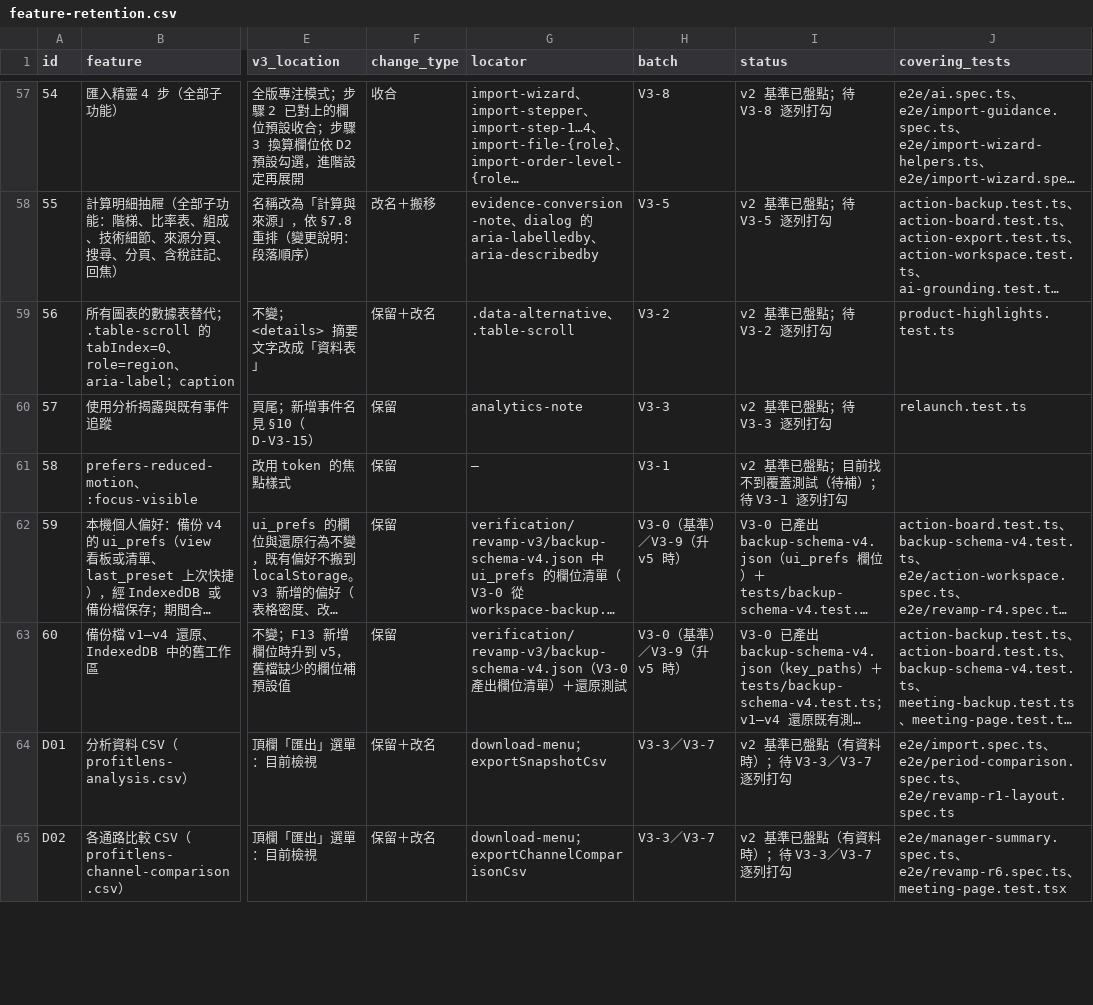
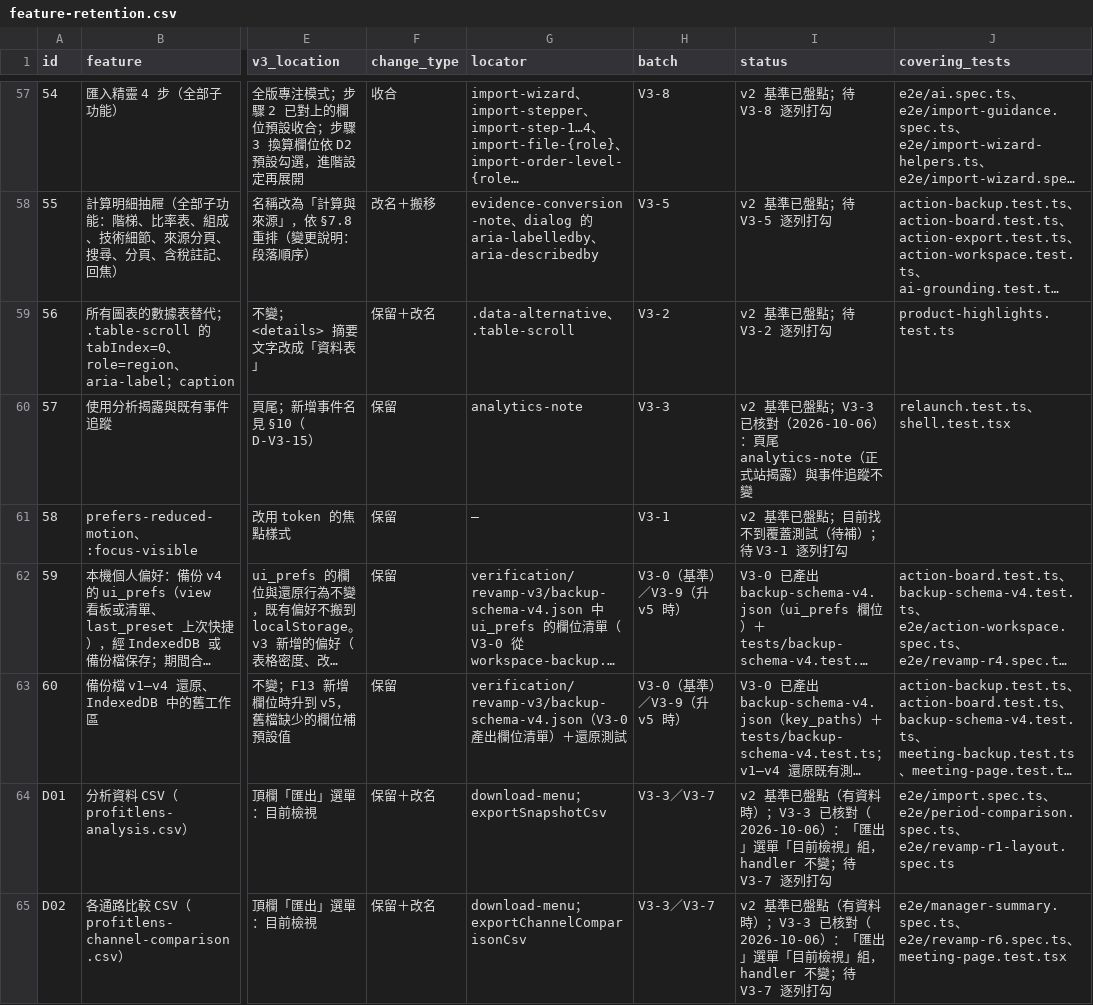
Before and after one commit to JLO916/profitlens, a CSV file: verification/revamp-v3/feature-retention.csv, drawn as a sheet; only a part is shown, gaps mark what is left out; long unchanged cells end in …; the diff covers the shown part only; the diff names each change by its address in the sheet, - before the commit and + after, or states it on an @@ line.

```diff
--- a/verification/revamp-v3/feature-retention.csv
+++ b/verification/revamp-v3/feature-retention.csv
-I60 (status): v2 基準已盤點；待 V3-3 逐列打勾
+I60 (status): v2 基準已盤點；V3-3 已核對（2026-10-06）：頁尾 analytics-note（正式站揭露）與事件追蹤不變
-J60 (covering_tests): relaunch.test.ts
+J60 (covering_tests): relaunch.test.ts、shell.test.tsx
-I64:I65 (status): …料時）；待 V3-3／V3-7 逐列打…
+I64:I65 (status): …料時）；V3-3 已核對（2026-10-06）：「匯出」選單「目前檢視」組，handler 不變；待 V3-7 逐列打…
```
Also changed, not shown: 62 edited cells elsewhere in this file, 45 other files.
